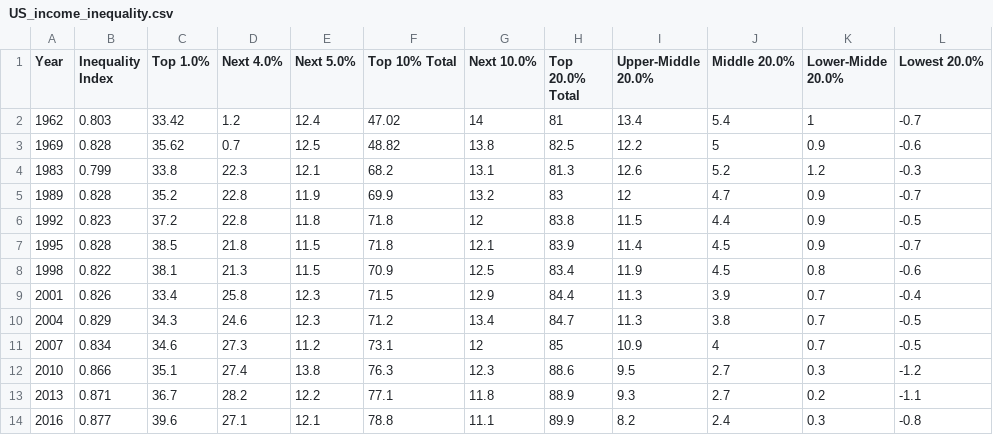
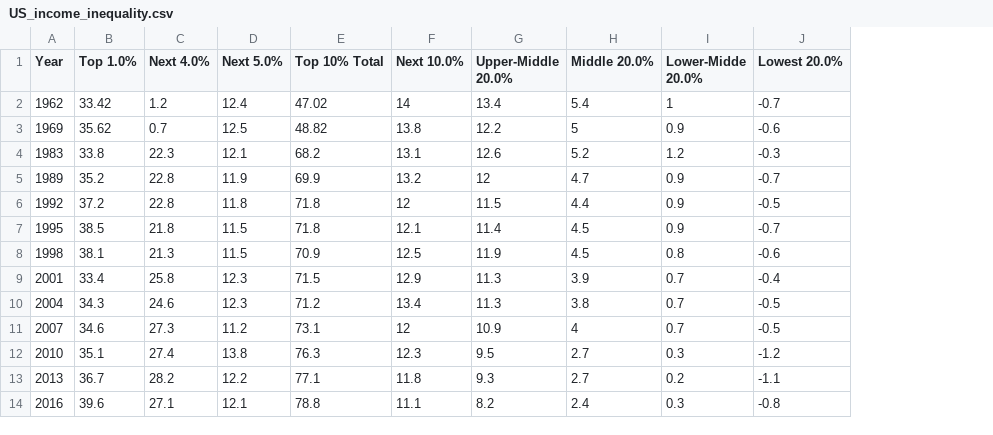
Before and after one commit to rawild/Interactive-Data-Vis-Sp2020, a CSV file: data/US_income_inequality.csv, drawn as a sheet; the diff names each change by its address in the sheet, - before the commit and + after, or states it on an @@ line.

```diff
--- a/data/US_income_inequality.csv
+++ b/data/US_income_inequality.csv
-column B (Inequality Index), rows 2-14: 0.803 | 0.828 | 0.799 | 0.828 | 0.823 | 0.828 | 0.822 | 0.826 | 0.829 | 0.834 | 0.866 | 0.871 | 0.877
-column H (Top 20.0% Total), rows 2-14: 81 | 82.5 | 81.3 | 83 | 83.8 | 83.9 | 83.4 | 84.4 | 84.7 | 85 | 88.6 | 88.9 | 89.9
```
Also changed, not shown: 5 other files.
